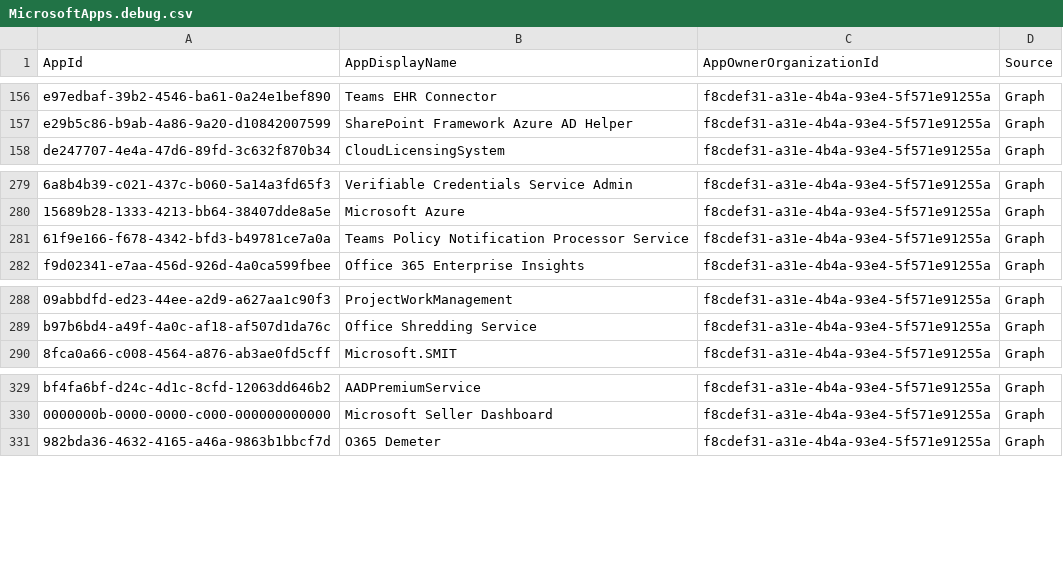
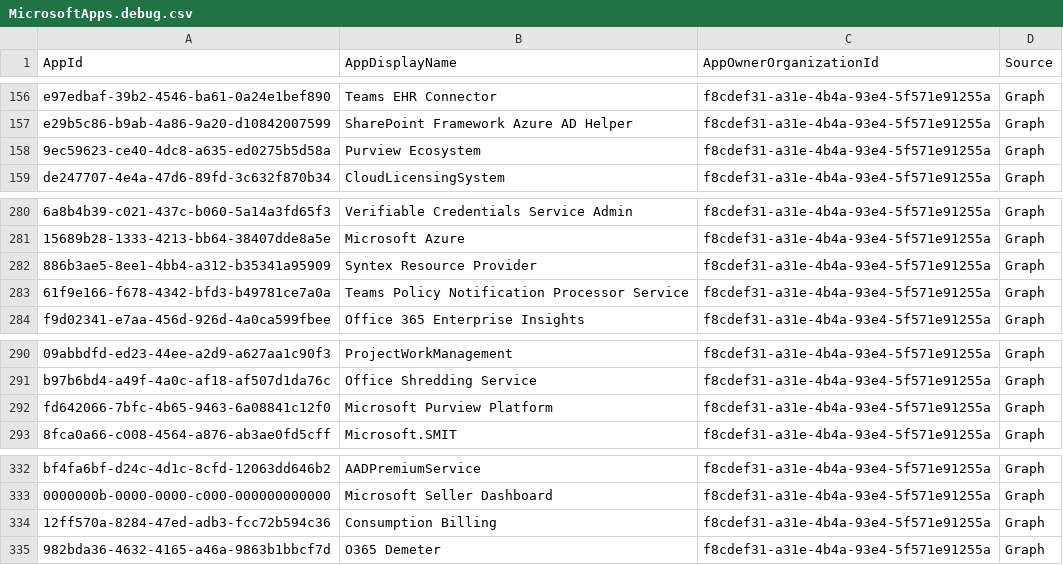
Before and after one commit to merill/microsoft-info, a CSV file: _info/MicrosoftApps.debug.csv, drawn as a sheet; only a part is shown, gaps mark what is left out; the diff names each change by its address in the sheet, - before the commit and + after, or states it on an @@ line.

```diff
--- a/_info/MicrosoftApps.debug.csv
+++ b/_info/MicrosoftApps.debug.csv
+row 158: 9ec59623-ce40-4dc8-a635-ed0275b5d58a | Purview Ecosystem | f8cdef31-a31e-4b4a-93e4-5f571e91255a | Graph
+row 282: 886b3ae5-8ee1-4bb4-a312-b35341a95909 | Syntex Resource Provider | f8cdef31-a31e-4b4a-93e4-5f571e91255a | Graph
+row 292: fd642066-7bfc-4b65-9463-6a08841c12f0 | Microsoft Purview Platform | f8cdef31-a31e-4b4a-93e4-5f571e91255a | Graph
+row 334: 12ff570a-8284-47ed-adb3-fcc72b594c36 | Consumption Billing | f8cdef31-a31e-4b4a-93e4-5f571e91255a | Graph
```
Also changed, not shown: _info/MicrosoftApps.csv, 1 other file.
